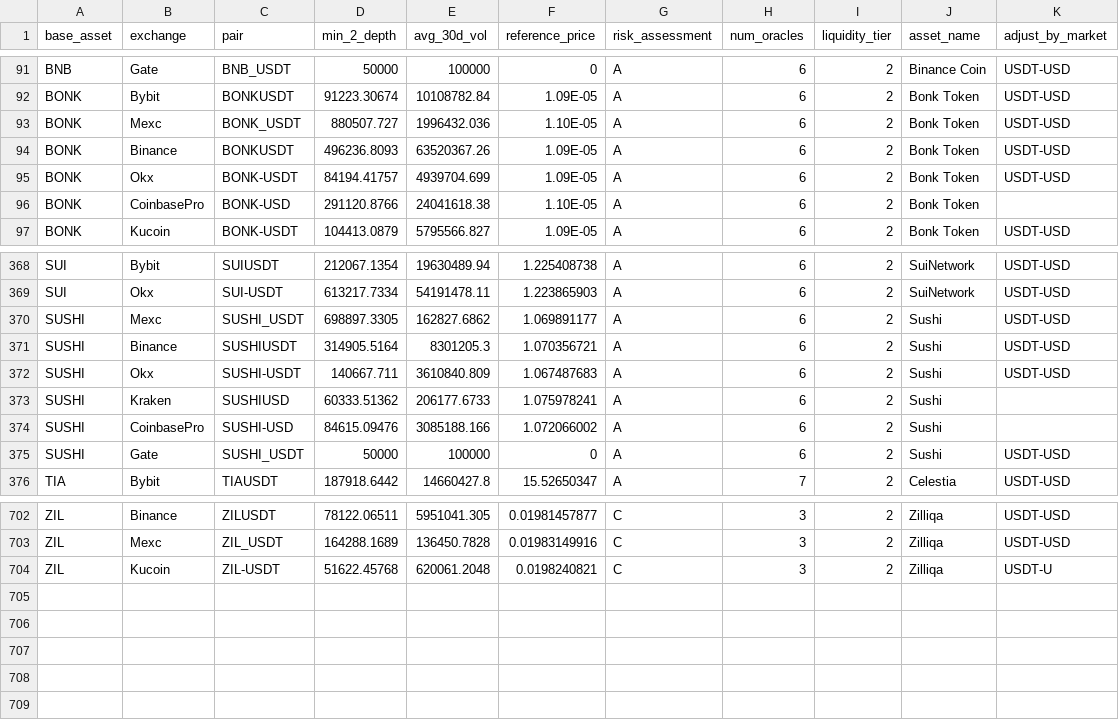
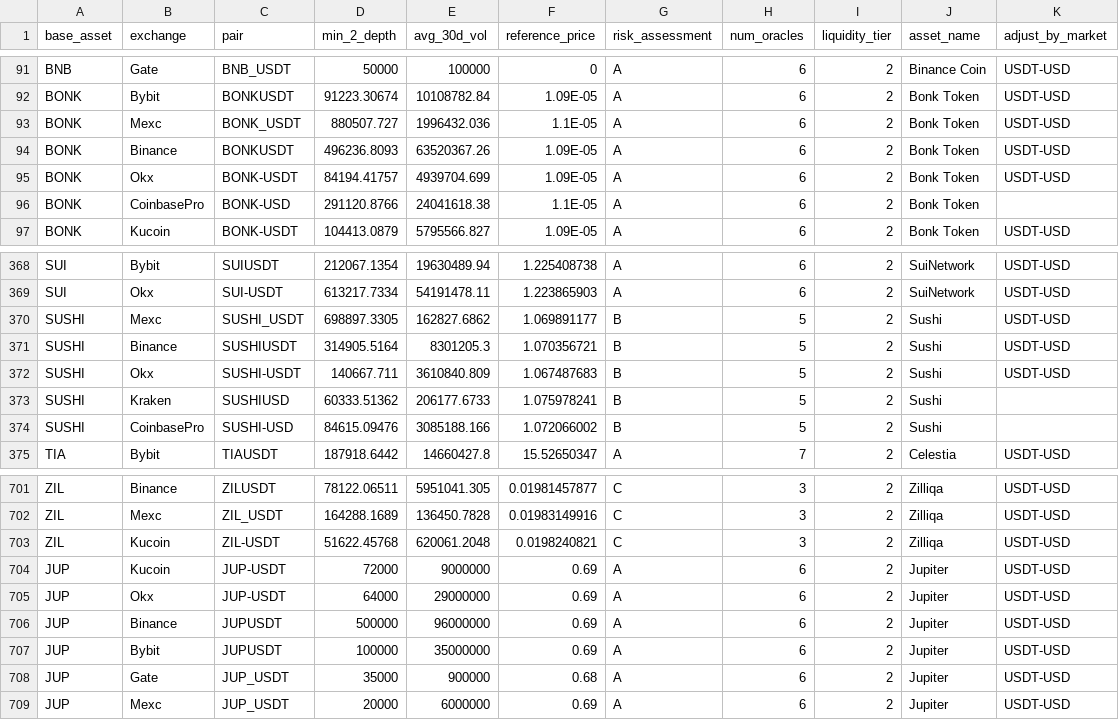
Before and after one commit to GeunhwaJeong/perp-web, a CSV file: public/configs/potentialMarketExchangeConfig.csv, drawn as a sheet; only a part is shown, gaps mark what is left out.

Commit message:
Update potential-market csv (#264)
* Update potential-market csv to match opensource guidance

* missing quantom-conversion-exponent

* fix filter

* alphabetize

```diff
--- a/public/configs/potentialMarketExchangeConfig.csv
+++ b/public/configs/potentialMarketExchangeConfig.csv
@@ -92,6 +92,6 @@ BNB,Gate,BNB_USDT,50000,100000,0,A,6,2,Binance Coin,USDT-USD
 BONK,Bybit,BONKUSDT,91223.30674,10108782.84,1.09E-05,A,6,2,Bonk Token,USDT-USD
-BONK,Mexc,BONK_USDT,880507.727,1996432.036,1.10E-05,A,6,2,Bonk Token,USDT-USD
+BONK,Mexc,BONK_USDT,880507.727,1996432.036,1.1E-05,A,6,2,Bonk Token,USDT-USD
 BONK,Binance,BONKUSDT,496236.8093,63520367.26,1.09E-05,A,6,2,Bonk Token,USDT-USD
 BONK,Okx,BONK-USDT,84194.41757,4939704.699,1.09E-05,A,6,2,Bonk Token,USDT-USD
-BONK,CoinbasePro,BONK-USD,291120.8766,24041618.38,1.10E-05,A,6,2,Bonk Token,
+BONK,CoinbasePro,BONK-USD,291120.8766,24041618.38,1.1E-05,A,6,2,Bonk Token,
 BONK,Kucoin,BONK-USDT,104413.0879,5795566.827,1.09E-05,A,6,2,Bonk Token,USDT-USD
@@ -369,8 +369,7 @@ SUI,Bybit,SUIUSDT,212067.1354,19630489.94,1.225408738,A,6,2,SuiNetwork,USDT-USD
 SUI,Okx,SUI-USDT,613217.7334,54191478.11,1.223865903,A,6,2,SuiNetwork,USDT-USD
-SUSHI,Mexc,SUSHI_USDT,698897.3305,162827.6862,1.069891177,A,6,2,Sushi,USDT-USD
-SUSHI,Binance,SUSHIUSDT,314905.5164,8301205.3,1.070356721,A,6,2,Sushi,USDT-USD
-SUSHI,Okx,SUSHI-USDT,140667.711,3610840.809,1.067487683,A,6,2,Sushi,USDT-USD
-SUSHI,Kraken,SUSHIUSD,60333.51362,206177.6733,1.075978241,A,6,2,Sushi,
-SUSHI,CoinbasePro,SUSHI-USD,84615.09476,3085188.166,1.072066002,A,6,2,Sushi,
-SUSHI,Gate,SUSHI_USDT,50000,100000,0,A,6,2,Sushi,USDT-USD
+SUSHI,Mexc,SUSHI_USDT,698897.3305,162827.6862,1.069891177,B,5,2,Sushi,USDT-USD
+SUSHI,Binance,SUSHIUSDT,314905.5164,8301205.3,1.070356721,B,5,2,Sushi,USDT-USD
+SUSHI,Okx,SUSHI-USDT,140667.711,3610840.809,1.067487683,B,5,2,Sushi,USDT-USD
+SUSHI,Kraken,SUSHIUSD,60333.51362,206177.6733,1.075978241,B,5,2,Sushi,
+SUSHI,CoinbasePro,SUSHI-USD,84615.09476,3085188.166,1.072066002,B,5,2,Sushi,
 TIA,Bybit,TIAUSDT,187918.6442,14660427.8,15.52650347,A,7,2,Celestia,USDT-USD
@@ -703,2 +702,8 @@ ZIL,Binance,ZILUSDT,78122.06511,5951041.305,0.01981457877,C,3,2,Zilliqa,USDT-USD
 ZIL,Mexc,ZIL_USDT,164288.1689,136450.7828,0.01983149916,C,3,2,Zilliqa,USDT-USD
-ZIL,Kucoin,ZIL-USDT,51622.45768,620061.2048,0.0198240821,C,3,2,Zilliqa,USDT-U
+ZIL,Kucoin,ZIL-USDT,51622.45768,620061.2048,0.0198240821,C,3,2,Zilliqa,USDT-USD
+JUP,Kucoin,JUP-USDT,72000,9000000,0.69,A,6,2,Jupiter,USDT-USD
+JUP,Okx,JUP-USDT,64000,29000000,0.69,A,6,2,Jupiter,USDT-USD
+JUP,Binance,JUPUSDT,500000,96000000,0.69,A,6,2,Jupiter,USDT-USD
+JUP,Bybit,JUPUSDT,100000,35000000,0.69,A,6,2,Jupiter,USDT-USD
+JUP,Gate,JUP_USDT,35000,900000,0.68,A,6,2,Jupiter,USDT-USD
+JUP,Mexc,JUP_USDT,20000,6000000,0.69,A,6,2,Jupiter,USDT-USD
```
Also changed, not shown: public/configs/potentialMarketParameters.csv, 1 other file.
